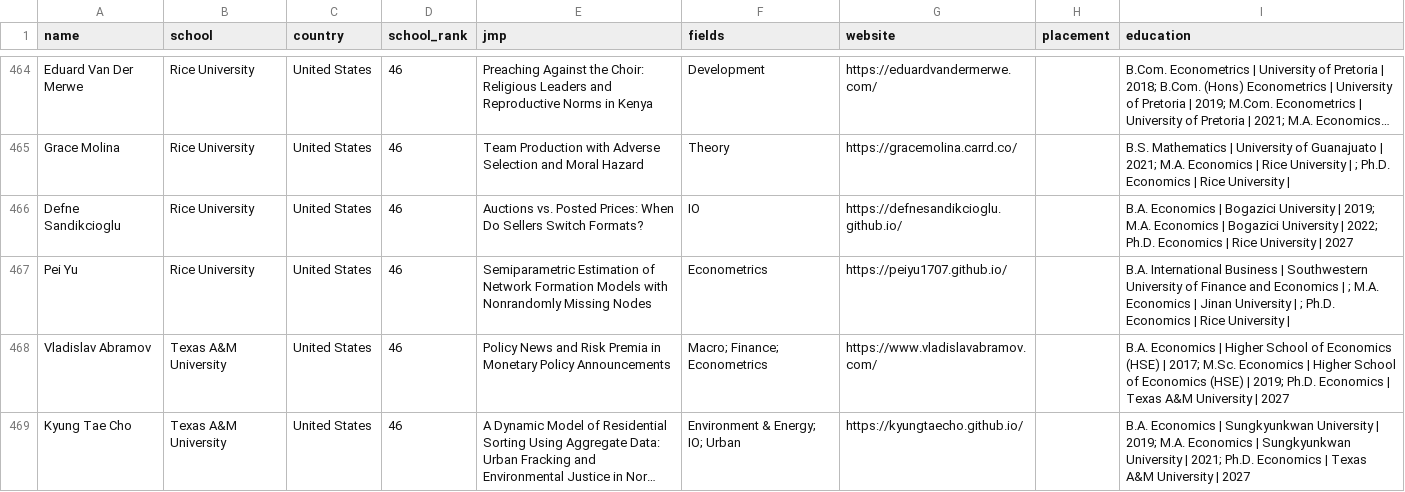
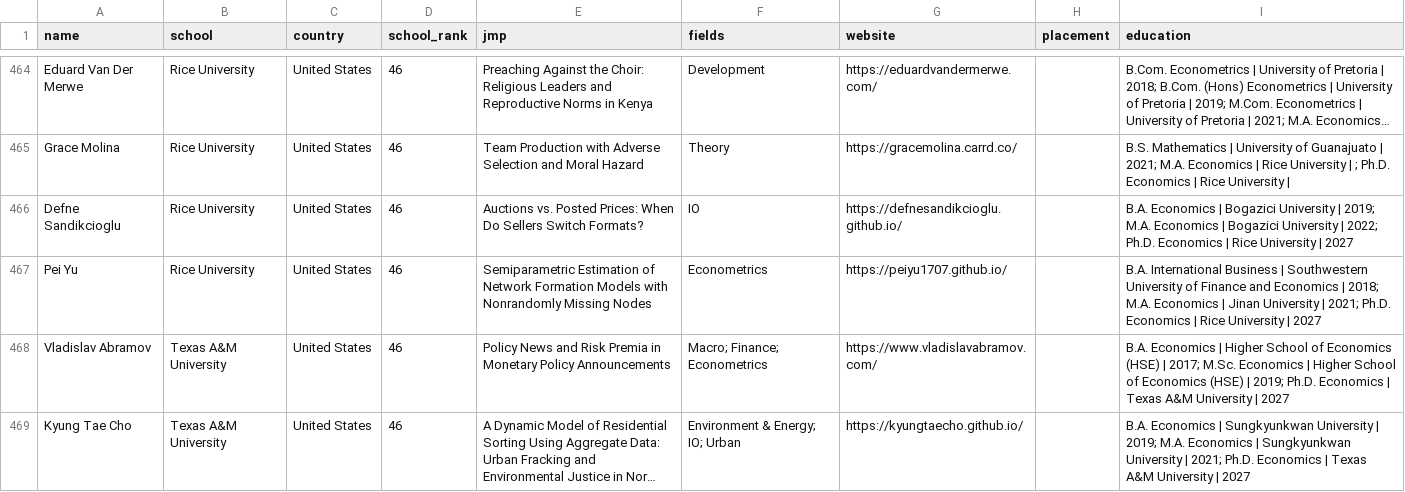
Before and after one commit to econ-jmc/econ-jmc.github.io, a CSV file: data/global/2026-2027.csv, drawn as a sheet; only a part is shown, gaps mark what is left out; long unchanged cells end in ….

```diff
--- a/data/global/2026-2027.csv
+++ b/data/global/2026-2027.csv
@@ -466,3 +466,3 @@ Grace Molina,Rice University,United States,46,Team Production with Adverse Selec
 Defne Sandikcioglu,Rice University,United States,46,Auctions vs. Posted Prices: When Do Sellers Switch Formats?,IO,https://defnesandikcioglu.github.io/,,B.A. Economics | Bogazici University | 2019; M.A. Economics | Bogazici University | 2022; Ph.D. Economics | Rice University | 2027
-Pei Yu,Rice University,United States,46,Semiparametric Estimation of Network Formation Models with Nonrandomly Missing Nodes,Econometrics,https://peiyu1707.github.io/,,B.A. International Business | Southwestern University of Finance and Economics | ; M.A. Economics | Jinan University | ; Ph.D. Economics | Rice University |
+Pei Yu,Rice University,United States,46,Semiparametric Estimation of Network Formation Models with Nonrandomly Missing Nodes,Econometrics,https://peiyu1707.github.io/,,B.A. International Business | Southwestern University of Finance and Economics | 2018; M.A. Economics | Jinan University | 2021; Ph.D. Economics | Rice University | 2027
 Vladislav Abramov,Texas A&M University,United States,46,Policy News and Risk Premia in Monetary Policy Announcements,Macro; Finance; Econometrics,https://www.vladislavabramov.com/,,B.A. Economics | Higher School of Economics (HSE) | 2017; M.Sc. Economics | Higher School of Economics (HSE) | 2019; Ph.D. Economics | Texas A&M University | 2027
```
Also changed, not shown: 1 other file.
